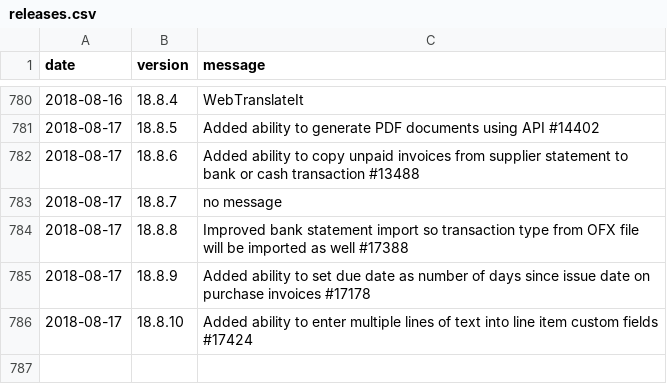
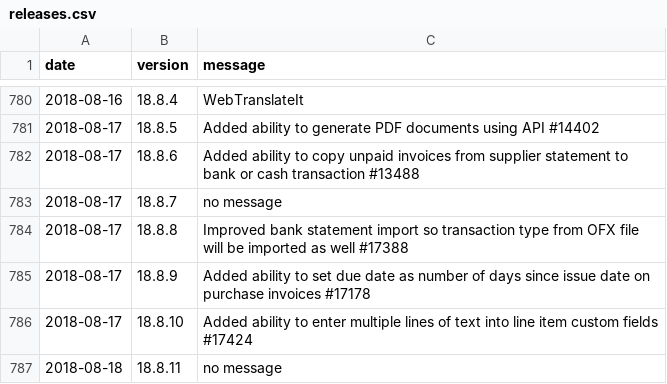
Before and after one commit to 3etechinns/www.manager.io, a CSV file: _data/releases.csv, drawn as a sheet; only a part is shown, gaps mark what is left out.

Commit message:
New release

```diff
--- a/_data/releases.csv
+++ b/_data/releases.csv
@@ -786 +786,2 @@ date,version,message
 2018-08-17,18.8.10,"Added ability to enter multiple lines of text into line item custom fields #17424"
+2018-08-18,18.8.11,"no message"
```
